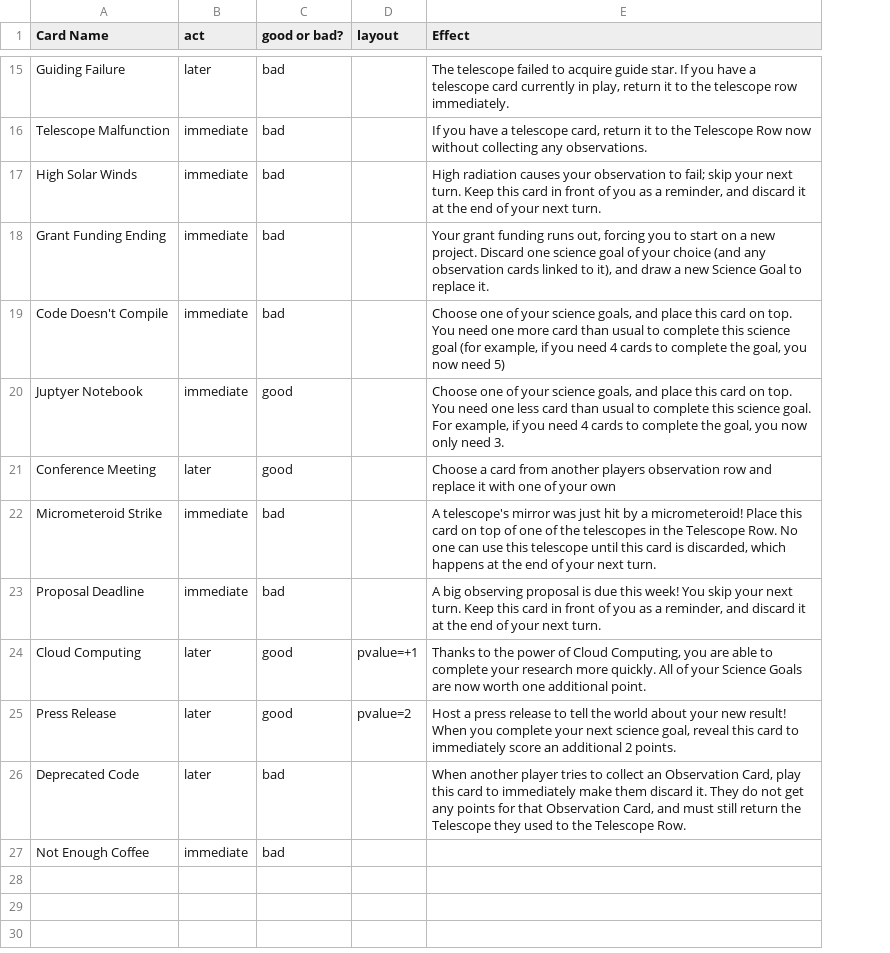
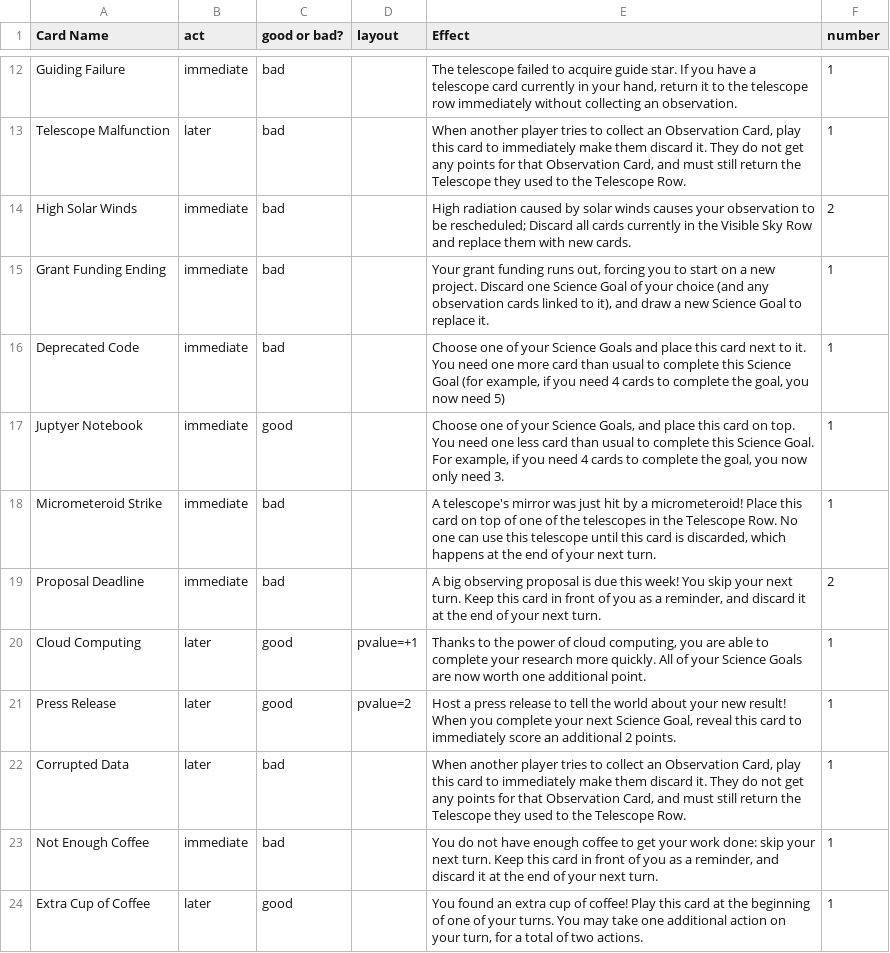
Before and after one commit to spacetelescope/mast-match, a CSV file: card_art/csv_files/chaos_cards.csv, drawn as a sheet; only a part is shown, gaps mark what is left out; removed rows and columns are numbered as before the commit, all else as after; the diff covers the shown part only; the diff names each change by its address in the sheet, - before the commit and + after, or states it on an @@ line.

Commit message:
adding new chaos cards

```diff
--- a/card_art/csv_files/chaos_cards.csv
+++ b/card_art/csv_files/chaos_cards.csv
+column F (number), rows 12-23: 1 | 1 | 2 | 1 | 1 | 1 | 1 | 2 | 1 | 1 | 1 | 1
-B12 (act): later
+B12 (act): immediate
-E12 (Effect): …currently in play, return it to the telescope row immediately.
+E12 (Effect): …currently in your hand, return it to the telescope row immediately without collecting an observation.
-B13 (act): immediate
+B13 (act): later
-E13 (Effect): If you have a telescope card, return it to the Telescope Row now without collecting any observations.
+E13 (Effect): When another player tries to collect an Observation Card, play this card to immediately make them discard it. They do not get any points for that Observation Card, and must still return the Telescope they used to the Telescope Row.
-E14 (Effect): High radiation causes your observation to fail; skip your next turn. Keep this card in front of you as a reminder, and discard it at the end of your next turn.
+E14 (Effect): High radiation caused by solar winds causes your observation to be rescheduled; Discard all cards currently in the Visible Sky Row and replace them with new cards.
-E15 (Effect): …Discard one science goal of your…
+E15 (Effect): …Discard one Science Goal of your…
-A16 (Card Name): Code Doesn't Compile
+A16 (Card Name): Deprecated Code
-E16 (Effect): …of your science goals, and place this card on top. You need one more card than usual to complete this science goal (for example,…
+E16 (Effect): …of your Science Goals and place this card next to it. You need one more card than usual to complete this Science Goal (for example,…
-E17 (Effect): …of your science goals, and place this card on top. You need one less card than usual to complete this science goal. For example,…
+E17 (Effect): …of your Science Goals, and place this card on top. You need one less card than usual to complete this Science Goal. For example,…
-row 21: Conference Meeting | later | good |  | Choose a card from another players observation row and replace it with one of your own
-E20 (Effect): …power of Cloud Computing, you are…
+E20 (Effect): …power of cloud computing, you are…
-E21 (Effect): …your next science goal, reveal this…
+E21 (Effect): …your next Science Goal, reveal this…
-A22 (Card Name): Deprecated Code
+A22 (Card Name): Corrupted Data
-E23 (Effect): (empty)
+E23 (Effect): You do not have enough coffee to get your work done: skip your next turn. Keep this card in front of you as a reminder, and discard it at the end of your next turn.
+row 24: Extra Cup of Coffee | later | good |  | You found an extra cup of coffee! Play this card at the beginning of one of your turns. You may take one additional action on your turn, for a total of two actions. | 1
```
Also changed, not shown: 9 added rows, 4 removed rows and 11 edited cells elsewhere in this file, 34 other files.
